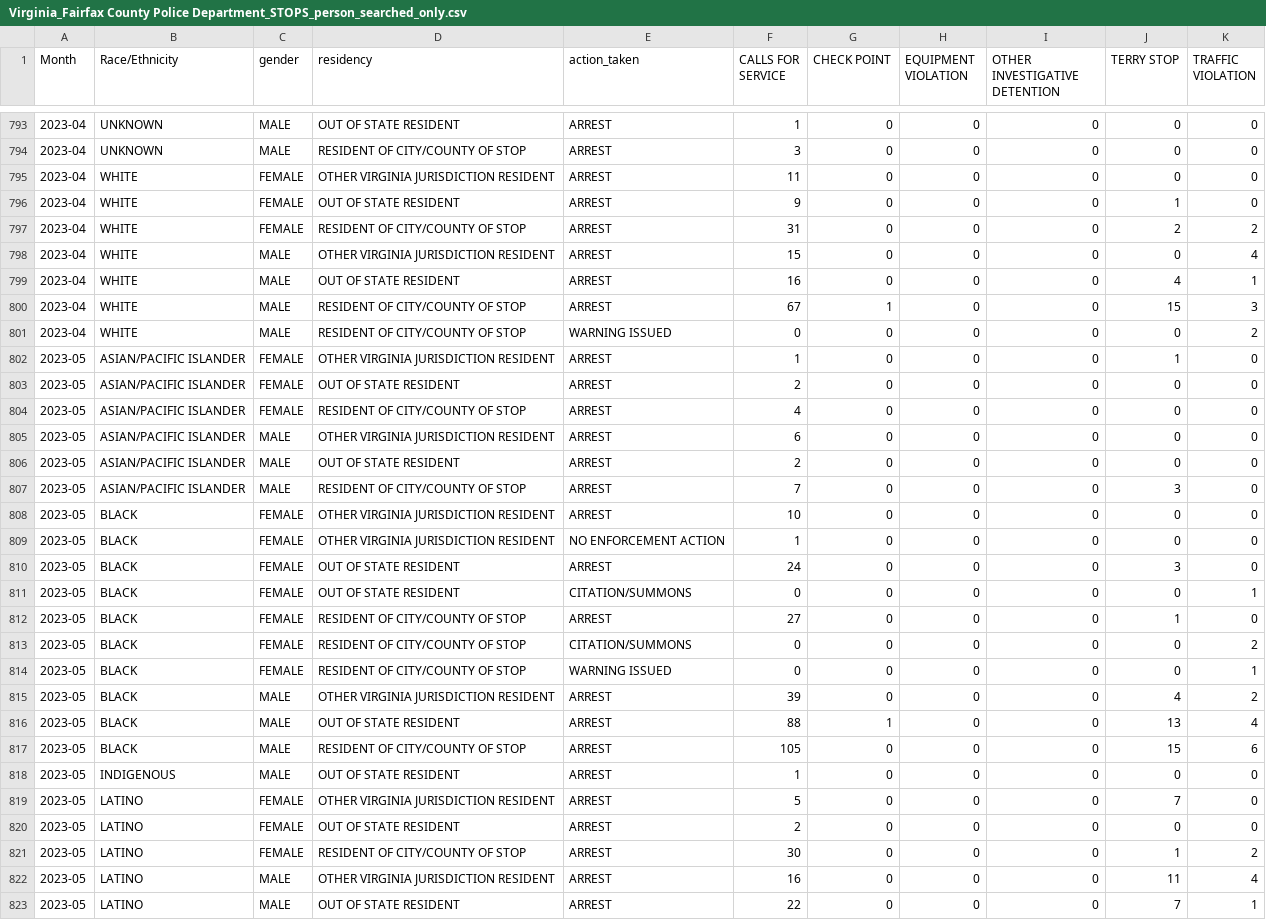
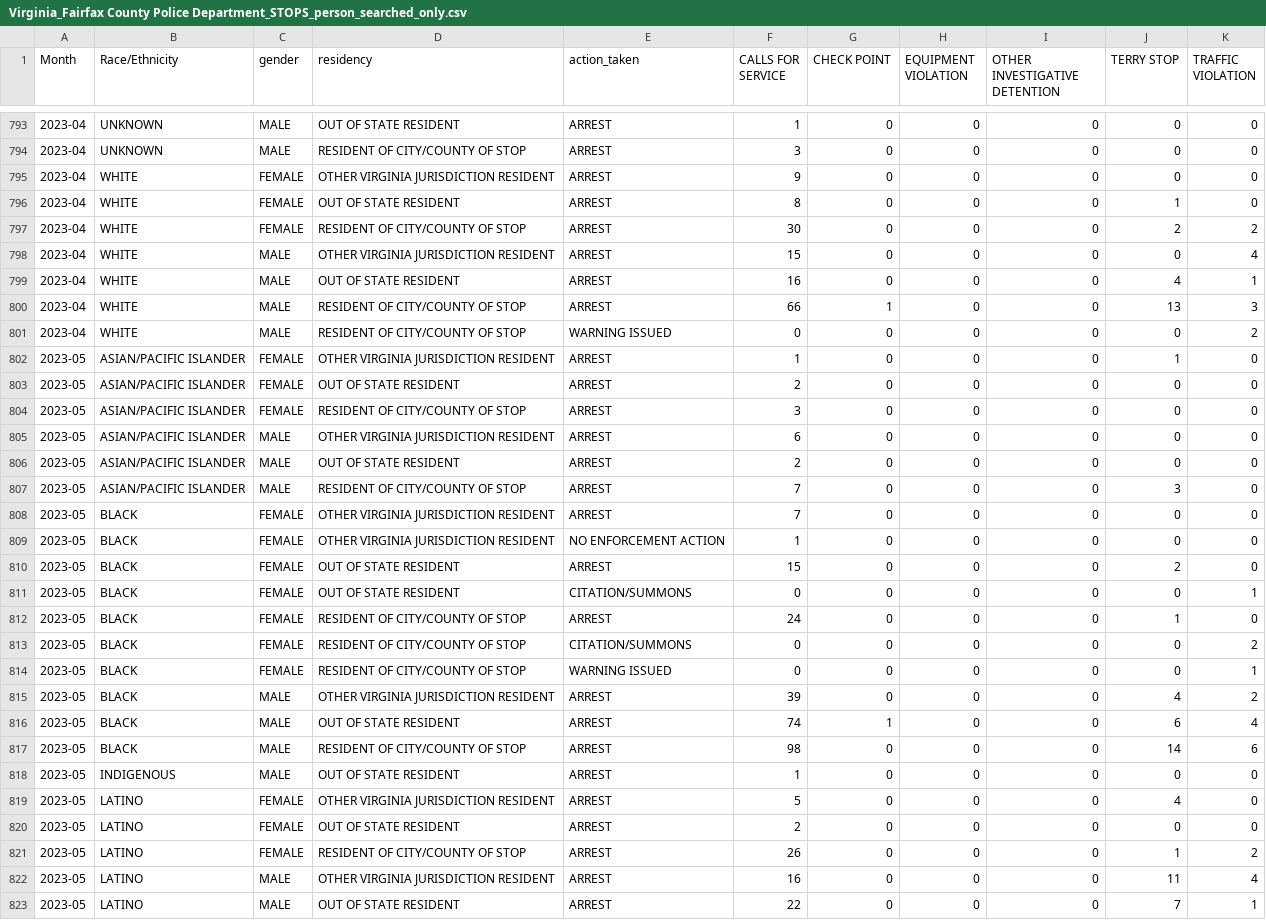
Before and after one commit to Fairfax-County-NAACP-Data/fcpd-data, a CSV file: data/Virginia_Fairfax County Police Department_STOPS_person_searched_only.csv, drawn as a sheet; only a part is shown, gaps mark what is left out; the diff covers the shown part only.

```diff
--- a/data/Virginia_Fairfax County Police Department_STOPS_person_searched_only.csv
+++ b/data/Virginia_Fairfax County Police Department_STOPS_person_searched_only.csv
@@ -794,8 +794,8 @@ Month,Race/Ethnicity,gender,residency,action_taken,CALLS FOR SERVICE,CHECK POINT
 2023-04,UNKNOWN,MALE,RESIDENT OF CITY/COUNTY OF STOP,ARREST,3,0,0,0,0,0
-2023-04,WHITE,FEMALE,OTHER VIRGINIA JURISDICTION RESIDENT,ARREST,11,0,0,0,0,0
-2023-04,WHITE,FEMALE,OUT OF STATE RESIDENT,ARREST,9,0,0,0,1,0
-2023-04,WHITE,FEMALE,RESIDENT OF CITY/COUNTY OF STOP,ARREST,31,0,0,0,2,2
+2023-04,WHITE,FEMALE,OTHER VIRGINIA JURISDICTION RESIDENT,ARREST,9,0,0,0,0,0
+2023-04,WHITE,FEMALE,OUT OF STATE RESIDENT,ARREST,8,0,0,0,1,0
+2023-04,WHITE,FEMALE,RESIDENT OF CITY/COUNTY OF STOP,ARREST,30,0,0,0,2,2
 2023-04,WHITE,MALE,OTHER VIRGINIA JURISDICTION RESIDENT,ARREST,15,0,0,0,0,4
 2023-04,WHITE,MALE,OUT OF STATE RESIDENT,ARREST,16,0,0,0,4,1
-2023-04,WHITE,MALE,RESIDENT OF CITY/COUNTY OF STOP,ARREST,67,1,0,0,15,3
+2023-04,WHITE,MALE,RESIDENT OF CITY/COUNTY OF STOP,ARREST,66,1,0,0,13,3
 2023-04,WHITE,MALE,RESIDENT OF CITY/COUNTY OF STOP,WARNING ISSUED,0,0,0,0,0,2
@@ -803,3 +803,3 @@ Month,Race/Ethnicity,gender,residency,action_taken,CALLS FOR SERVICE,CHECK POINT
 2023-05,ASIAN/PACIFIC ISLANDER,FEMALE,OUT OF STATE RESIDENT,ARREST,2,0,0,0,0,0
-2023-05,ASIAN/PACIFIC ISLANDER,FEMALE,RESIDENT OF CITY/COUNTY OF STOP,ARREST,4,0,0,0,0,0
+2023-05,ASIAN/PACIFIC ISLANDER,FEMALE,RESIDENT OF CITY/COUNTY OF STOP,ARREST,3,0,0,0,0,0
 2023-05,ASIAN/PACIFIC ISLANDER,MALE,OTHER VIRGINIA JURISDICTION RESIDENT,ARREST,6,0,0,0,0,0
@@ -807,7 +807,7 @@ Month,Race/Ethnicity,gender,residency,action_taken,CALLS FOR SERVICE,CHECK POINT
 2023-05,ASIAN/PACIFIC ISLANDER,MALE,RESIDENT OF CITY/COUNTY OF STOP,ARREST,7,0,0,0,3,0
-2023-05,BLACK,FEMALE,OTHER VIRGINIA JURISDICTION RESIDENT,ARREST,10,0,0,0,0,0
+2023-05,BLACK,FEMALE,OTHER VIRGINIA JURISDICTION RESIDENT,ARREST,7,0,0,0,0,0
 2023-05,BLACK,FEMALE,OTHER VIRGINIA JURISDICTION RESIDENT,NO ENFORCEMENT ACTION,1,0,0,0,0,0
-2023-05,BLACK,FEMALE,OUT OF STATE RESIDENT,ARREST,24,0,0,0,3,0
+2023-05,BLACK,FEMALE,OUT OF STATE RESIDENT,ARREST,15,0,0,0,2,0
 2023-05,BLACK,FEMALE,OUT OF STATE RESIDENT,CITATION/SUMMONS,0,0,0,0,0,1
-2023-05,BLACK,FEMALE,RESIDENT OF CITY/COUNTY OF STOP,ARREST,27,0,0,0,1,0
+2023-05,BLACK,FEMALE,RESIDENT OF CITY/COUNTY OF STOP,ARREST,24,0,0,0,1,0
 2023-05,BLACK,FEMALE,RESIDENT OF CITY/COUNTY OF STOP,CITATION/SUMMONS,0,0,0,0,0,2
@@ -815,8 +815,8 @@ Month,Race/Ethnicity,gender,residency,action_taken,CALLS FOR SERVICE,CHECK POINT
 2023-05,BLACK,MALE,OTHER VIRGINIA JURISDICTION RESIDENT,ARREST,39,0,0,0,4,2
-2023-05,BLACK,MALE,OUT OF STATE RESIDENT,ARREST,88,1,0,0,13,4
-2023-05,BLACK,MALE,RESIDENT OF CITY/COUNTY OF STOP,ARREST,105,0,0,0,15,6
+2023-05,BLACK,MALE,OUT OF STATE RESIDENT,ARREST,74,1,0,0,6,4
+2023-05,BLACK,MALE,RESIDENT OF CITY/COUNTY OF STOP,ARREST,98,0,0,0,14,6
 2023-05,INDIGENOUS,MALE,OUT OF STATE RESIDENT,ARREST,1,0,0,0,0,0
-2023-05,LATINO,FEMALE,OTHER VIRGINIA JURISDICTION RESIDENT,ARREST,5,0,0,0,7,0
+2023-05,LATINO,FEMALE,OTHER VIRGINIA JURISDICTION RESIDENT,ARREST,5,0,0,0,4,0
 2023-05,LATINO,FEMALE,OUT OF STATE RESIDENT,ARREST,2,0,0,0,0,0
-2023-05,LATINO,FEMALE,RESIDENT OF CITY/COUNTY OF STOP,ARREST,30,0,0,0,1,2
+2023-05,LATINO,FEMALE,RESIDENT OF CITY/COUNTY OF STOP,ARREST,26,0,0,0,1,2
 2023-05,LATINO,MALE,OTHER VIRGINIA JURISDICTION RESIDENT,ARREST,16,0,0,0,11,4
```
Also changed, not shown: 150 edited cells elsewhere in this file, data/Virginia_Fairfax County Police Department_STOPS_both_searched.csv, data/Virginia_Fairfax County Police Department_STOPS_result.csv, 7 other files.
